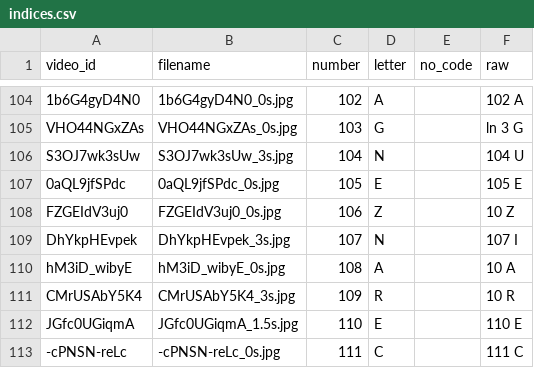
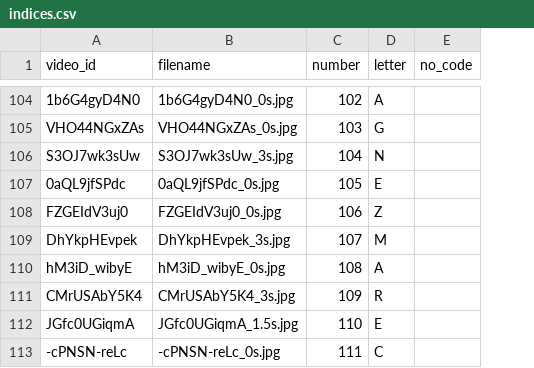
Before and after one commit to ArmandDelessert/exclarrogatif-morpion, a CSV file: indices.csv, drawn as a sheet; only a part is shown, gaps mark what is left out; removed rows and columns are numbered as before the commit, all else as after; the diff covers the shown part only; the diff names each change by its address in the sheet, - before the commit and + after, or states it on an @@ line.

```diff
--- a/indices.csv
+++ b/indices.csv
-column F (raw), rows 104-113: 102 A | ln 3 G | 104 U | 105 E | 10 Z | 107 I | 10 A | 10 R | 110 E | 111 C
-D109 (letter): N
+D109 (letter): M
```
Also changed, not shown: 7 added rows, 4 removed rows and 13 edited cells elsewhere in this file.
